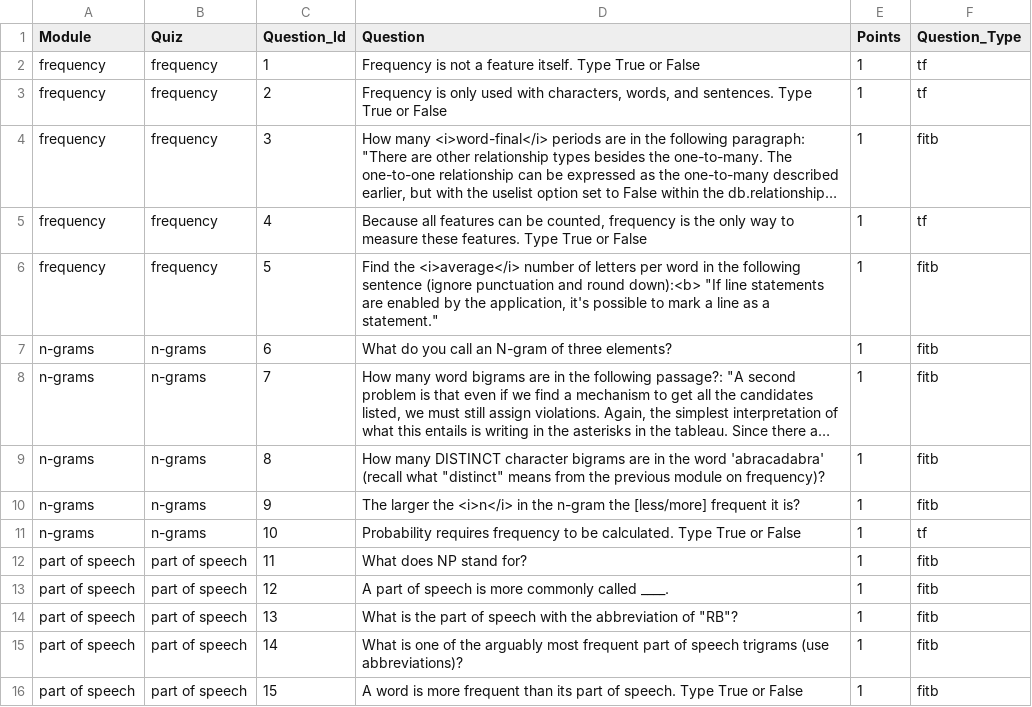
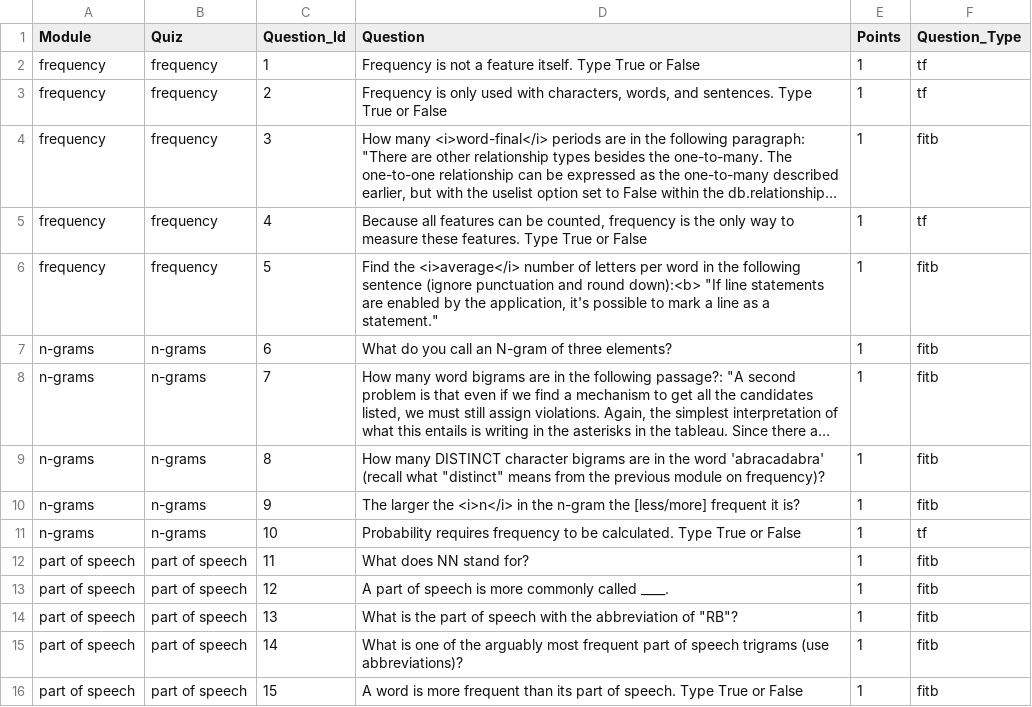
Before and after one commit to arizona-hlt/ling-sleuth, a CSV file: app/question_list.csv, drawn as a sheet; long unchanged cells end in ….

```diff
--- a/app/question_list.csv
+++ b/app/question_list.csv
@@ -11,3 +11,3 @@ n-grams	n-grams	9	The larger the <i>n</i> in the n-gram the [less/more] frequent
 n-grams	n-grams	10	Probability requires frequency to be calculated. Type True or False	1	tf
-part of speech	part of speech	11	What does NP stand for?	1	fitb
+part of speech	part of speech	11	What does NN stand for?	1	fitb
 part of speech	part of speech	12	A part of speech is more commonly called ____.	1	fitb	
```
Also changed, not shown: app/answer_list.csv, app/mod_list.csv, 10 other files.
